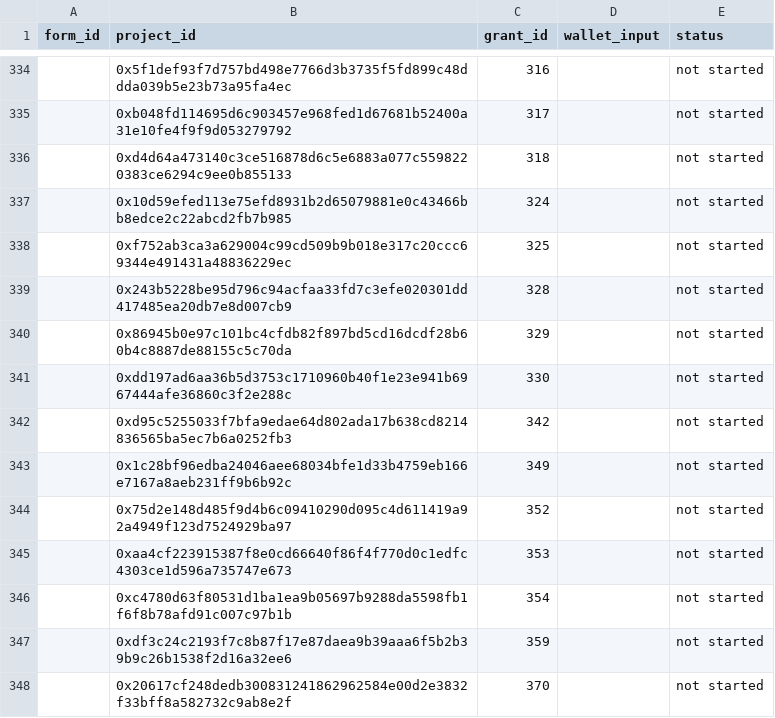
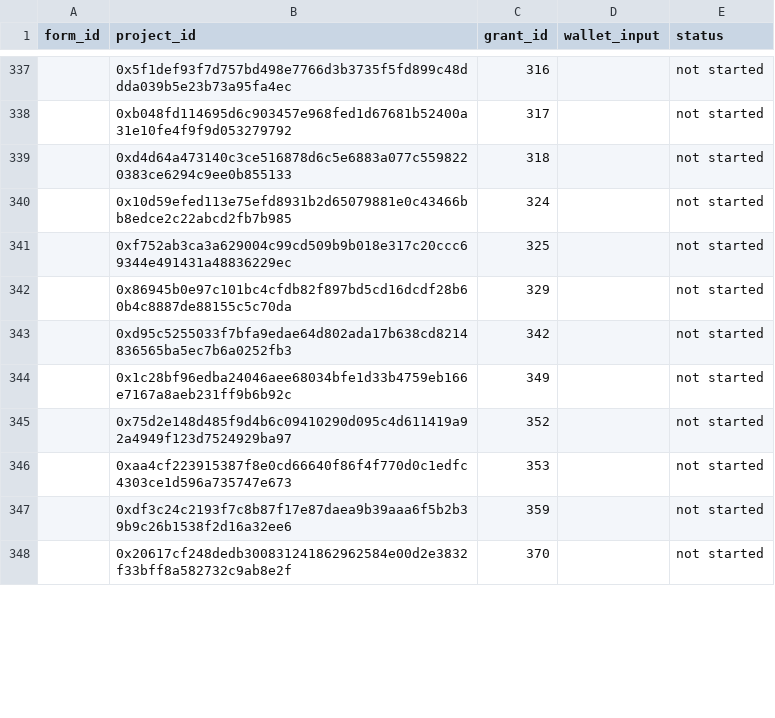
Before and after one commit to akathm/hippos, a CSV file: rpgf_status.csv, drawn as a sheet; only a part is shown, gaps mark what is left out; removed rows and columns are numbered as before the commit, all else as after; the diff covers the shown part only; the diff names each change by its address in the sheet, - before the commit and + after, or states it on an @@ line.

```diff
--- a/rpgf_status.csv
+++ b/rpgf_status.csv
-row 339:  | 0x243b5228be95d796c94acfaa33fd7c3efe020301dd417485ea20db7e8d007cb9 | 328 |  | not started
-row 341:  | 0xdd197ad6aa36b5d3753c1710960b40f1e23e941b6967444afe36860c3f2e288c | 330 |  | not started
-row 346:  | 0xc4780d63f80531d1ba1ea9b05697b9288da5598fb1f6f8b78afd91c007c97b1b | 354 |  | not started
```
Also changed, not shown: 12 added rows, 9 removed rows, 29 moved rows and 4 edited cells elsewhere in this file.
